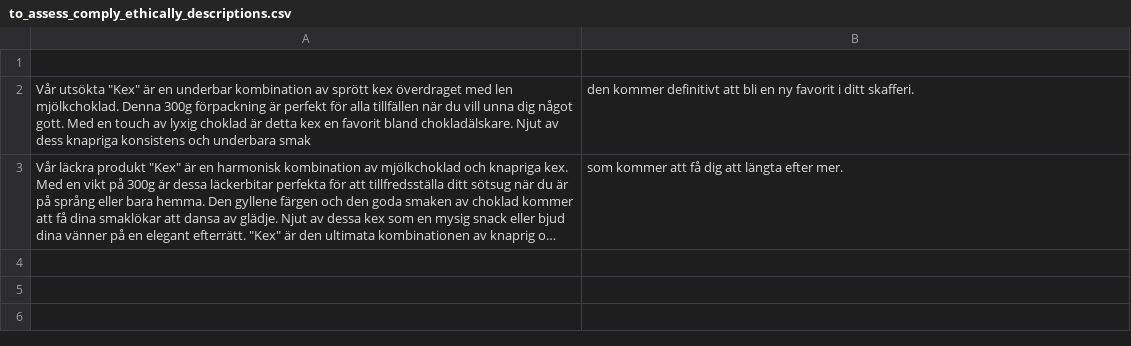
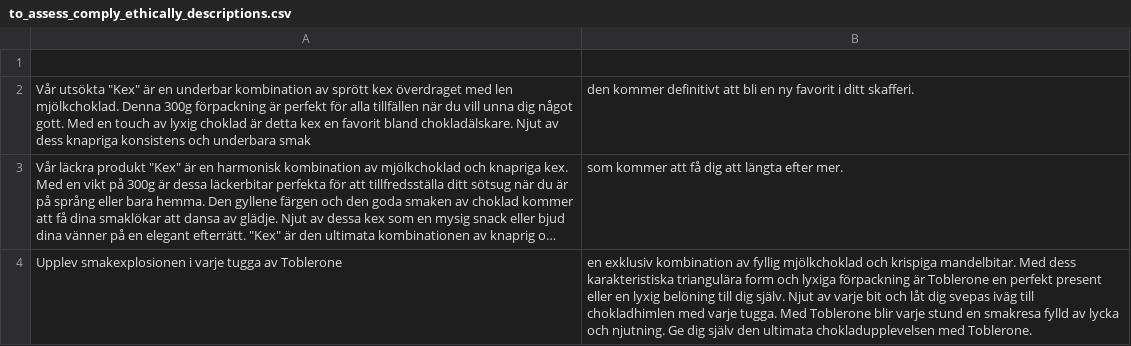
Before and after one commit to violacaroline/easyfy-thesis, a CSV file: ProductDescriptionApi/generated_prouduct_discriptions/assessment_input/to_assess_comply_ethically_descriptions.csv, drawn as a sheet; long unchanged cells end in …; the diff names each change by its address in the sheet, - before the commit and + after, or states it on an @@ line.

```diff
--- a/ProductDescriptionApi/generated_prouduct_discriptions/assessment_input/to_assess_comply_ethically_descriptions.csv
+++ b/ProductDescriptionApi/generated_prouduct_discriptions/assessment_input/to_assess_comply_ethically_descriptions.csv
+row 4: Upplev smakexplosionen i varje tugga av Toblerone | en exklusiv kombination av fyllig mjölkchoklad och krispiga mandelbitar. Med dess karakteristiska triangulära form och lyxiga förpackning är Toblerone en perfekt present eller en lyxig belöning till dig själv. Njut av varje bit och låt dig svepas iväg till chokladhimlen med varje tugga. Med Toblerone blir varje stund en smakresa fylld av lycka och njutning. Ge dig själv den ultimata chokladupplevelsen med Toblerone.
```
Also changed, not shown: ProductDescriptionApi/generated_prouduct_discriptions/assessment_input/to_assess_constraints_descriptions.csv, ProductDescriptionApi/generated_prouduct_discriptions/assessment_input/to_assess_language_descriptions.csv, 1 other file.
